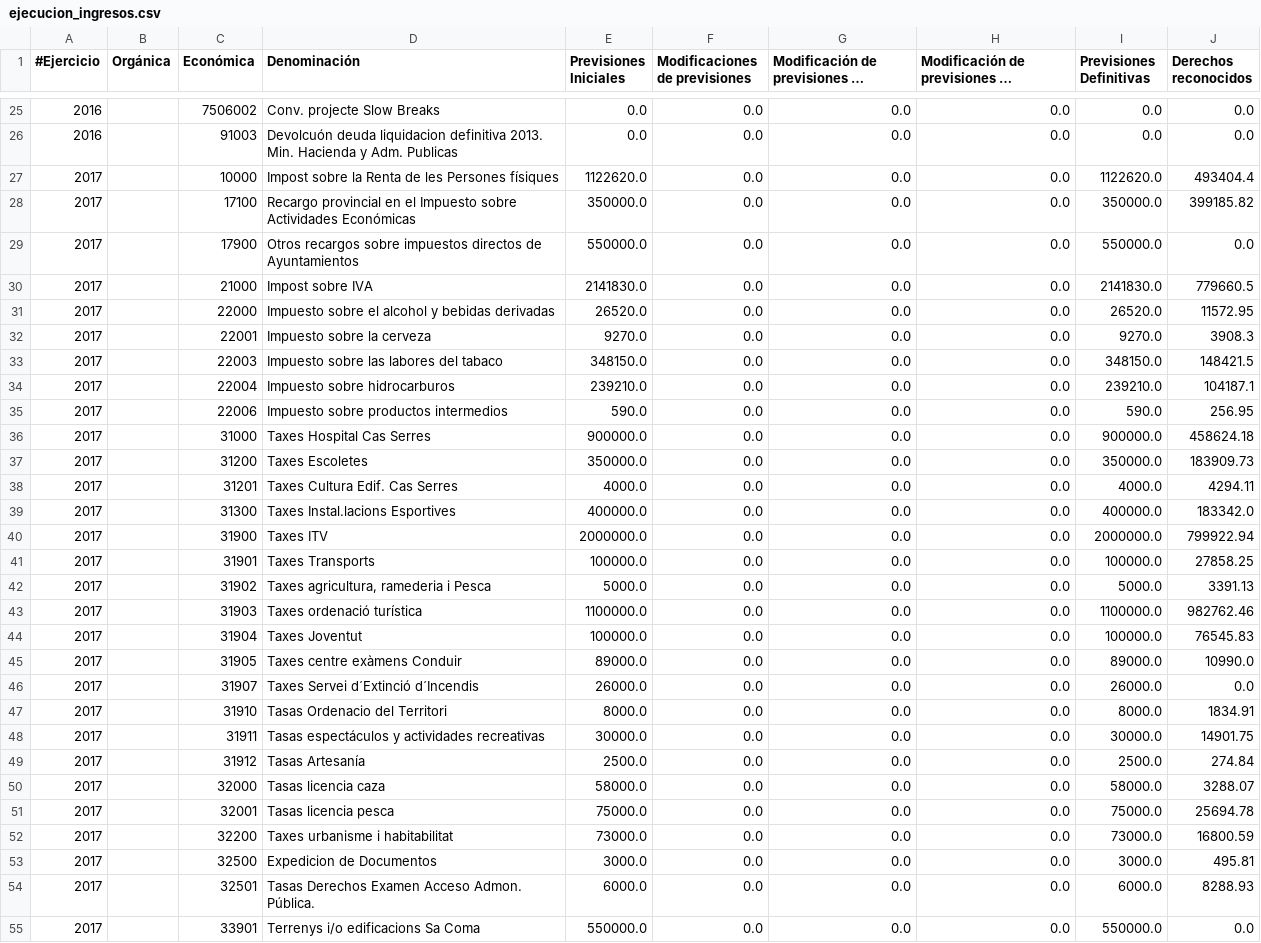
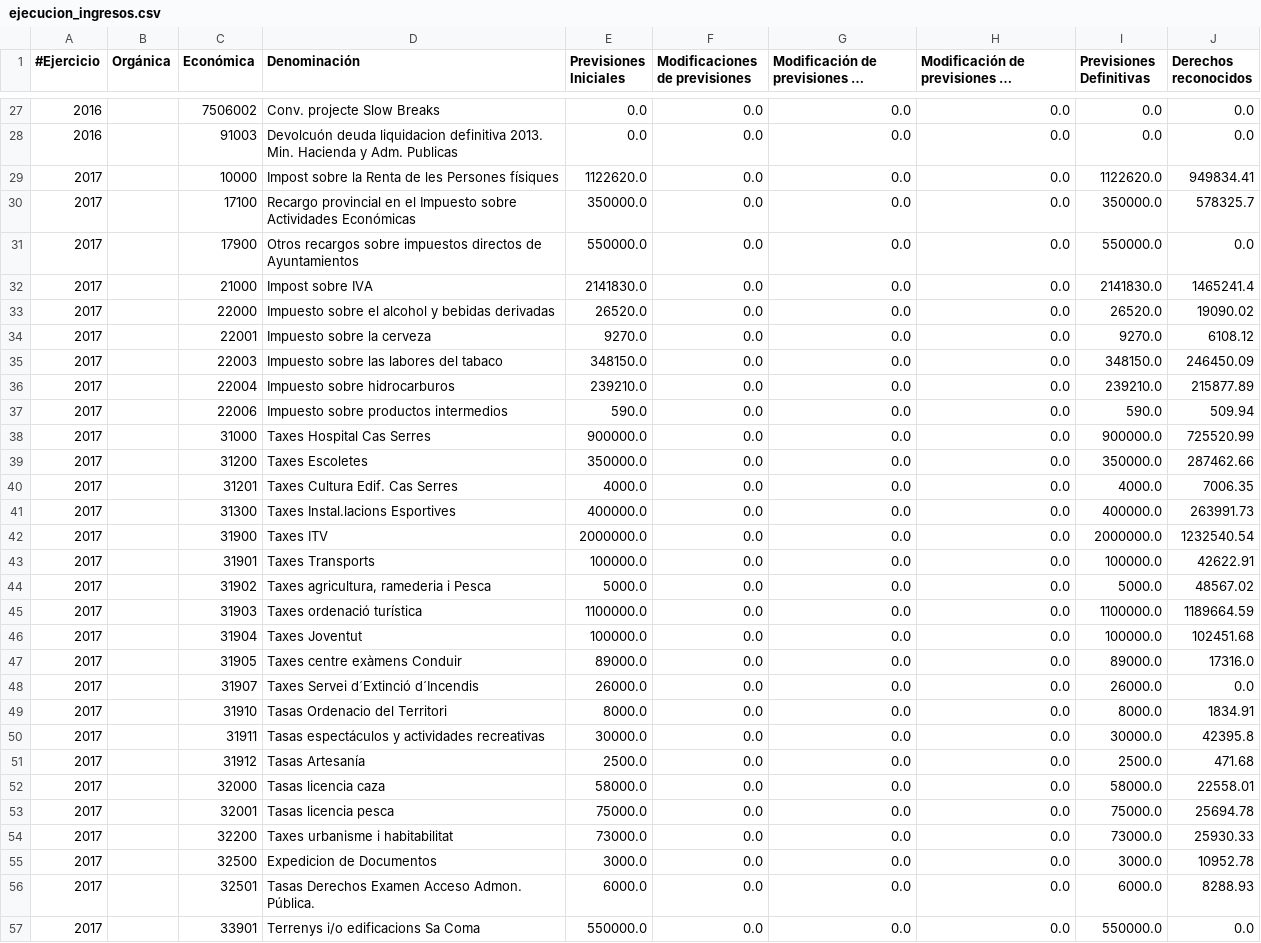
Before and after one commit to civio/presupuesto-eivissa, a CSV file: data/ca/municipio/2017/ejecucion_ingresos.csv, drawn as a sheet; only a part is shown, gaps mark what is left out; long unchanged cells end in …; the diff covers the shown part only.

Commit message:
Add execution data for Q2 civio/presupuesto-management#535

```diff
--- a/data/ca/municipio/2017/ejecucion_ingresos.csv
+++ b/data/ca/municipio/2017/ejecucion_ingresos.csv
@@ -26,29 +28,29 @@
 2016,,91003,Devolcuón deuda liquidacion definitiva 2013. Min. Hacienda y Adm. Publicas,0.0,0.0,0.0,0.0,0.0,0.0
-2017,,10000,Impost sobre la Renta de les Persones físiques,1122620.0,0.0,0.0,0.0,1122620.0,493404.4
-2017,,17100,Recargo provincial en el Impuesto sobre Actividades Económicas,350000.0,0.0,0.0,0.0,350000.0,399185.82
+2017,,10000,Impost sobre la Renta de les Persones físiques,1122620.0,0.0,0.0,0.0,1122620.0,949834.41
+2017,,17100,Recargo provincial en el Impuesto sobre Actividades Económicas,350000.0,0.0,0.0,0.0,350000.0,578325.7
 2017,,17900,Otros recargos sobre impuestos directos de Ayuntamientos,550000.0,0.0,0.0,0.0,550000.0,0.0
-2017,,21000,Impost sobre IVA,2141830.0,0.0,0.0,0.0,2141830.0,779660.5
-2017,,22000,Impuesto sobre el alcohol y bebidas derivadas,26520.0,0.0,0.0,0.0,26520.0,11572.95
-2017,,22001,Impuesto sobre la cerveza,9270.0,0.0,0.0,0.0,9270.0,3908.3
-2017,,22003,Impuesto sobre las labores del tabaco,348150.0,0.0,0.0,0.0,348150.0,148421.5
-2017,,22004,Impuesto sobre hidrocarburos,239210.0,0.0,0.0,0.0,239210.0,104187.1
-2017,,22006,Impuesto sobre productos intermedios,590.0,0.0,0.0,0.0,590.0,256.95
-2017,,31000,Taxes Hospital Cas Serres,900000.0,0.0,0.0,0.0,900000.0,458624.18
-2017,,31200,Taxes Escoletes,350000.0,0.0,0.0,0.0,350000.0,183909.73
-2017,,31201,Taxes Cultura Edif. Cas Serres,4000.0,0.0,0.0,0.0,4000.0,4294.11
-2017,,31300,Taxes Instal.lacions Esportives,400000.0,0.0,0.0,0.0,400000.0,183342.0
-2017,,31900,Taxes ITV,2000000.0,0.0,0.0,0.0,2000000.0,799922.94
-2017,,31901,Taxes Transports,100000.0,0.0,0.0,0.0,100000.0,27858.25
-2017,,31902,"Taxes agricultura, ramederia i Pesca",5000.0,0.0,0.0,0.0,5000.0,3391.13
-2017,,31903,Taxes ordenació turística,1100000.0,0.0,0.0,0.0,1100000.0,982762.46
-2017,,31904,Taxes Joventut,100000.0,0.0,0.0,0.0,100000.0,76545.83
-2017,,31905,Taxes centre exàmens Conduir,89000.0,0.0,0.0,0.0,89000.0,10990.0
+2017,,21000,Impost sobre IVA,2141830.0,0.0,0.0,0.0,2141830.0,1465241.4
+2017,,22000,Impuesto sobre el alcohol y bebidas derivadas,26520.0,0.0,0.0,0.0,26520.0,19090.02
+2017,,22001,Impuesto sobre la cerveza,9270.0,0.0,0.0,0.0,9270.0,6108.12
+2017,,22003,Impuesto sobre las labores del tabaco,348150.0,0.0,0.0,0.0,348150.0,246450.09
+2017,,22004,Impuesto sobre hidrocarburos,239210.0,0.0,0.0,0.0,239210.0,215877.89
+2017,,22006,Impuesto sobre productos intermedios,590.0,0.0,0.0,0.0,590.0,509.94
+2017,,31000,Taxes Hospital Cas Serres,900000.0,0.0,0.0,0.0,900000.0,725520.99
+2017,,31200,Taxes Escoletes,350000.0,0.0,0.0,0.0,350000.0,287462.66
+2017,,31201,Taxes Cultura Edif. Cas Serres,4000.0,0.0,0.0,0.0,4000.0,7006.35
+2017,,31300,Taxes Instal.lacions Esportives,400000.0,0.0,0.0,0.0,400000.0,263991.73
+2017,,31900,Taxes ITV,2000000.0,0.0,0.0,0.0,2000000.0,1232540.54
+2017,,31901,Taxes Transports,100000.0,0.0,0.0,0.0,100000.0,42622.91
+2017,,31902,"Taxes agricultura, ramederia i Pesca",5000.0,0.0,0.0,0.0,5000.0,48567.02
+2017,,31903,Taxes ordenació turística,1100000.0,0.0,0.0,0.0,1100000.0,1189664.59
+2017,,31904,Taxes Joventut,100000.0,0.0,0.0,0.0,100000.0,102451.68
+2017,,31905,Taxes centre exàmens Conduir,89000.0,0.0,0.0,0.0,89000.0,17316.0
 2017,,31907,Taxes Servei d´Extinció d´Incendis,26000.0,0.0,0.0,0.0,26000.0,0.0
 2017,,31910,Tasas Ordenacio del Territori,8000.0,0.0,0.0,0.0,8000.0,1834.91
-2017,,31911,Tasas espectáculos y actividades recreativas,30000.0,0.0,0.0,0.0,30000.0,14901.75
-2017,,31912,Tasas Artesanía,2500.0,0.0,0.0,0.0,2500.0,274.84
-2017,,32000,Tasas licencia caza,58000.0,0.0,0.0,0.0,58000.0,3288.07
+2017,,31911,Tasas espectáculos y actividades recreativas,30000.0,0.0,0.0,0.0,30000.0,42395.8
+2017,,31912,Tasas Artesanía,2500.0,0.0,0.0,0.0,2500.0,471.68
+2017,,32000,Tasas licencia caza,58000.0,0.0,0.0,0.0,58000.0,22558.01
 2017,,32001,Tasas licencia pesca,75000.0,0.0,0.0,0.0,75000.0,25694.78
-2017,,32200,Taxes urbanisme i habitabilitat,73000.0,0.0,0.0,0.0,73000.0,16800.59
-2017,,32500,Expedicion de Documentos,3000.0,0.0,0.0,0.0,3000.0,495.81
+2017,,32200,Taxes urbanisme i habitabilitat,73000.0,0.0,0.0,0.0,73000.0,25930.33
+2017,,32500,Expedicion de Documentos,3000.0,0.0,0.0,0.0,3000.0,10952.78
 2017,,32501,Tasas Derechos Examen Acceso Admon. Pública.,6000.0,0.0,0.0,0.0,6000.0,8288.93
```
Also changed, not shown: 3 added rows and 31 edited cells elsewhere in this file, 3 other files.
